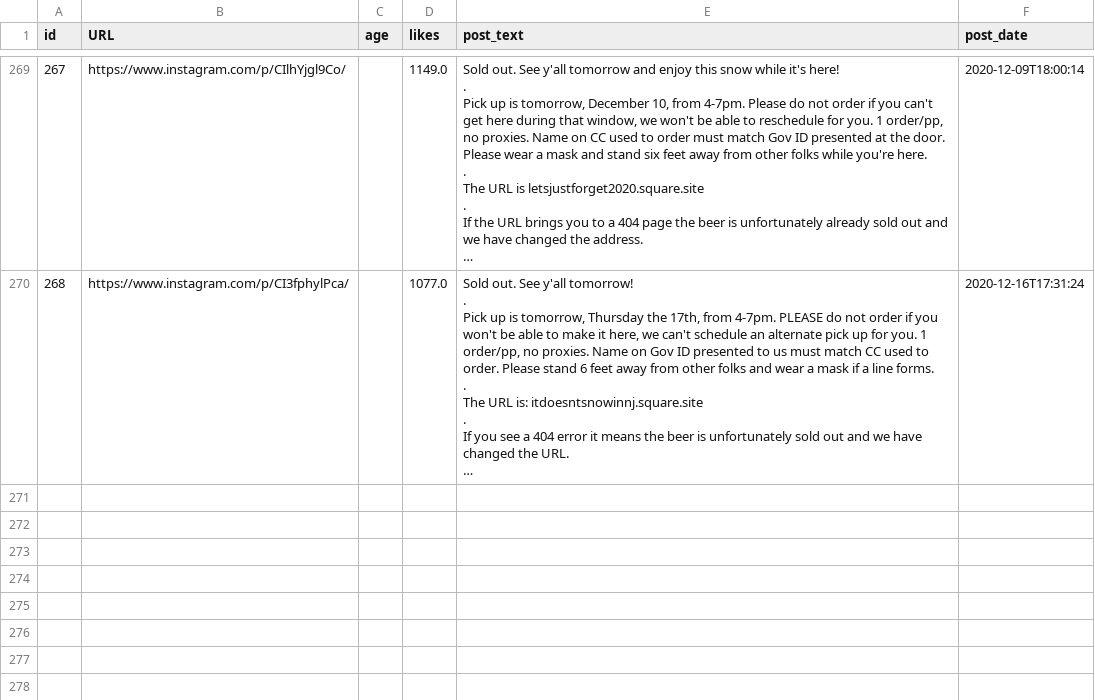
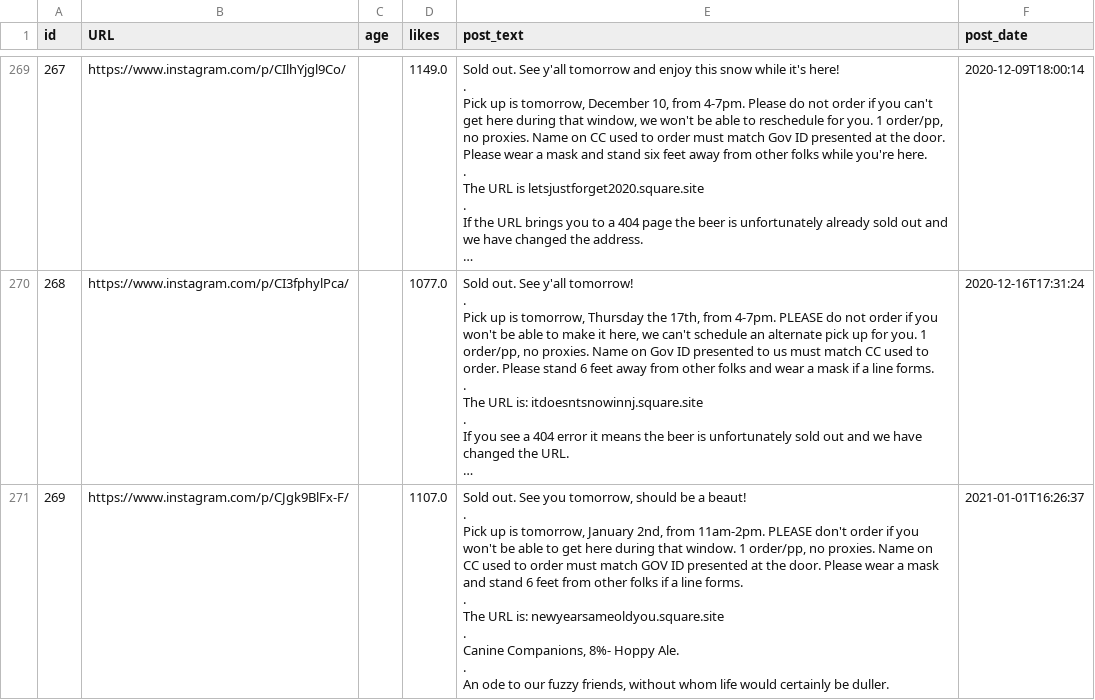
Before and after one commit to dmnapolitano/troon_release_prediction, a CSV file: troon_instagram_raw_post_data.csv, drawn as a sheet; only a part is shown, gaps mark what is left out; long unchanged cells end in …; ↵ is a line break in a cell; the diff names each change by its address in the sheet, - before the commit and + after, or states it on an @@ line.

```diff
--- a/troon_instagram_raw_post_data.csv
+++ b/troon_instagram_raw_post_data.csv
+row 271: 269 | https://www.instagram.com/p/CJgk9BlFx-F/ |  | 1107.0 | Sold out. See you tomorrow, should be a beaut! ↵ . ↵ Pick up is tomorrow, January 2nd, from 11am-2pm. PLEASE don't order if you won't be able to get here during that window. 1 order/pp, no proxies. Name on CC used to order must match GOV ID presented at the door. Please wear a mask and stand 6 feet from other folks if a line forms. ↵ . ↵ The URL is: newyearsameoldyou.square.site ↵ . ↵ Canine Companions, 8%- Hoppy Ale. ↵ . ↵ An ode to our fuzzy friends, without whom life would certainly be duller. | 2021-01-01T16:26:37
```
Also changed, not shown: troon_TSNE_kmeans_clusters.csv, troon_instagram_clean_post_data.csv, 2 other files.
